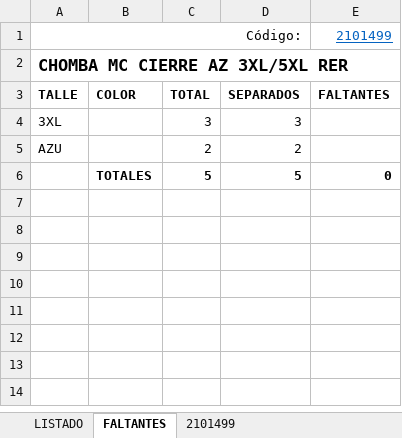
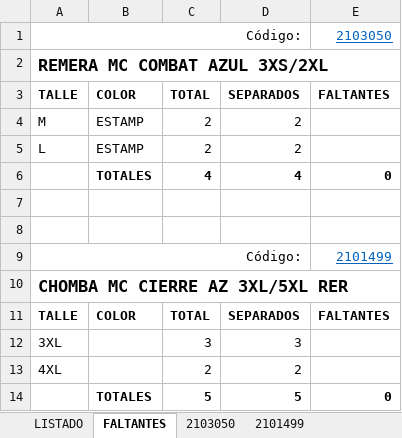
Before and after one commit to edgardoraul/archivos_bat, an Excel workbook: Planilla Cursos.xlsm, sheet FALTANTES, drawn as a sheet; values as stored, in another font and other column widths than the file's, no borders; addresses are those after the commit; the diff names each change by its address in the sheet, - before the commit and + after, or states it on an @@ line.

Commit message:
Introducción del cálculo del crédito
1. Precios y fechas en los productos.
2. Cálculo del crédito aprobado, entregado y faltante.

```diff
--- a/Planilla Cursos.xlsm (sheet FALTANTES)
+++ b/Planilla Cursos.xlsm (sheet FALTANTES)
+sheet tab: 2103050
+row 1: Código: |  |  |  | 2103050
+row 2: REMERA MC COMBAT AZUL 3XS/2XL
+row 3: TALLE | COLOR | TOTAL | SEPARADOS | FALTANTES
+row 4: M | ESTAMP | 2 | 2
+row 5: L | ESTAMP | 2 | 2
+row 6:  | TOTALES | 4 | 4 | 0
+row 7: (empty)
+row 8: (empty)
-A13: AZU
+A13: 4XL
```
Also changed, not shown: sheet LISTADO, sheet 2101499, formulas that keep their value, ListadoImagenesWeb.xlsm.
